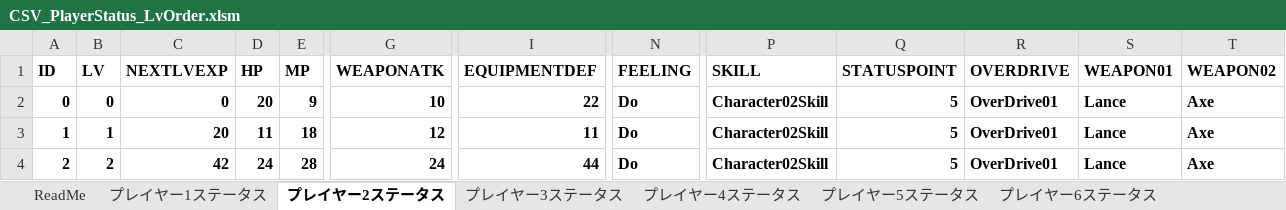
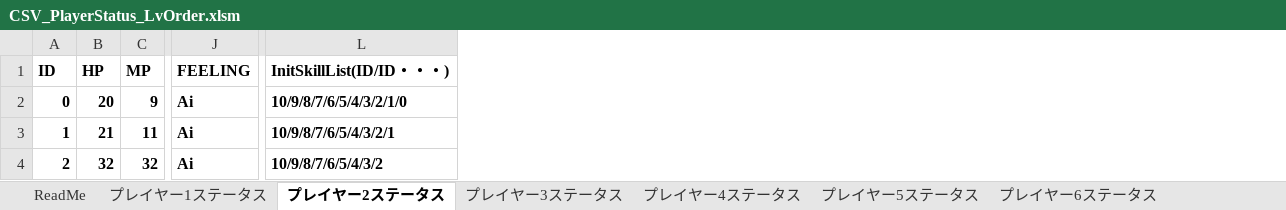
Before and after one commit to yakishi/Feeling, an Excel workbook: Tools/CSV_PlayerStatus_LvOrder.xlsm, sheet プレイヤー2ステータス, drawn as a sheet; only a part is shown, gaps mark what is left out; values as stored, in another font and other column widths than the file's, no borders; charts and pictures not drawn; removed rows and columns are numbered as before the commit, all else as after; the diff covers the shown part only; the diff names each change by its address in the sheet, - before the commit and + after, or states it on an @@ line.

```diff
--- a/Tools/CSV_PlayerStatus_LvOrder.xlsm (sheet プレイヤー2ステータス)
+++ b/Tools/CSV_PlayerStatus_LvOrder.xlsm (sheet プレイヤー2ステータス)
-column B (LV), rows 2-4: 0 | 1 | 2
-column C (NEXTLVEXP), rows 2-4: 0 | 20 | 42
-column G (WEAPONATK), rows 2-4: 10 | 12 | 24
-column I (EQUIPMENTDEF), rows 2-4: 22 | 11 | 44
-column P (SKILL), rows 2-4: all Character02Skill
-column Q (STATUSPOINT), rows 2-4: all 5
-column R (OVERDRIVE), rows 2-4: all OverDrive01
-column S (WEAPON01), rows 2-4: all Lance
-column T (WEAPON02), rows 2-4: all Axe
+column L (InitSkillList(ID/ID・・・)), rows 2-4: 10/9/8/7/6/5/4/3/2/1/0 | 10/9/8/7/6/5/4/3/2/1 | 10/9/8/7/6/5/4/3/2
-J2:J4 (FEELING): Do
+J2:J4 (FEELING): Ai
-B3 (HP): 11
+B3 (HP): 21
-C3 (MP): 18
+C3 (MP): 11
-B4 (HP): 24
+B4 (HP): 32
-C4 (MP): 28
+C4 (MP): 32
```
Also changed, not shown: 87 edited cells elsewhere in this sheet, sheet プレイヤー3ステータス, sheet プレイヤー6ステータス, sheet プレイヤー4ステータス, sheet プレイヤー5ステータス, sheet プレイヤー1ステータス, charts or pictures, 6 other files.
